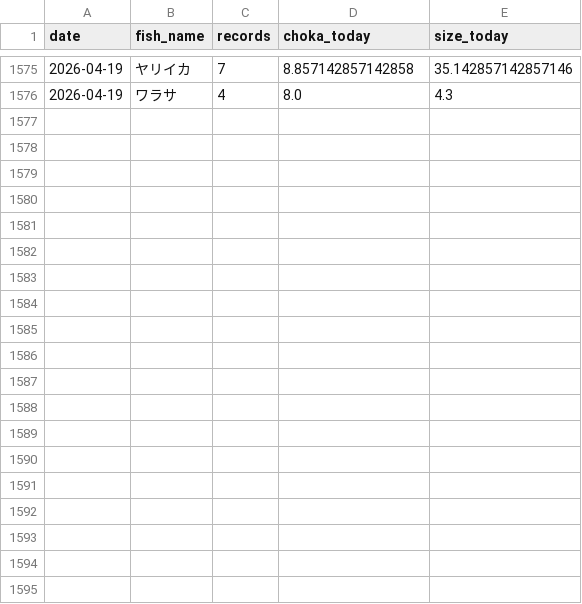
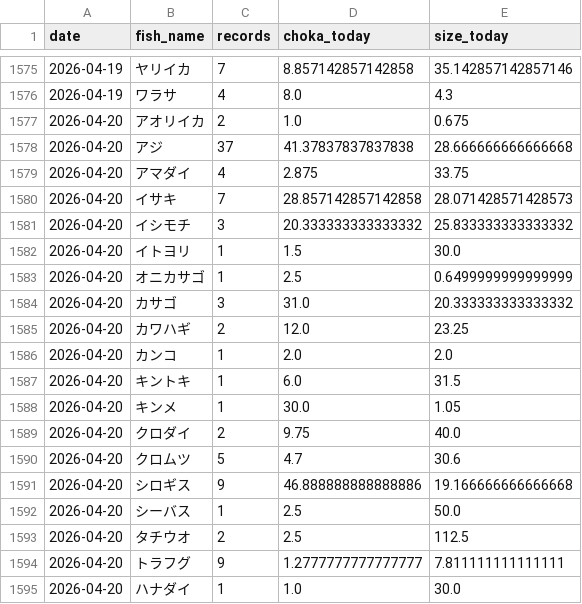
Before and after one commit to haradatakahiro/funaduri-tatiuo-auto, a CSV file: history/daily_metrics.csv, drawn as a sheet; only a part is shown, gaps mark what is left out; the diff covers the shown part only; the diff names each change by its address in the sheet, - before the commit and + after, or states it on an @@ line.

```diff
--- a/history/daily_metrics.csv
+++ b/history/daily_metrics.csv
+row 1577: 2026-04-20 | アオリイカ | 2 | 1.0 | 0.675
+row 1578: 2026-04-20 | アジ | 37 | 41.37837837837838 | 28.666666666666668
+row 1579: 2026-04-20 | アマダイ | 4 | 2.875 | 33.75
+row 1580: 2026-04-20 | イサキ | 7 | 28.857142857142858 | 28.071428571428573
+row 1581: 2026-04-20 | イシモチ | 3 | 20.333333333333332 | 25.833333333333332
+row 1582: 2026-04-20 | イトヨリ | 1 | 1.5 | 30.0
+row 1583: 2026-04-20 | オニカサゴ | 1 | 2.5 | 0.6499999999999999
+row 1584: 2026-04-20 | カサゴ | 3 | 31.0 | 20.333333333333332
+row 1585: 2026-04-20 | カワハギ | 2 | 12.0 | 23.25
+row 1586: 2026-04-20 | カンコ | 1 | 2.0 | 2.0
+row 1587: 2026-04-20 | キントキ | 1 | 6.0 | 31.5
+row 1588: 2026-04-20 | キンメ | 1 | 30.0 | 1.05
+row 1589: 2026-04-20 | クロダイ | 2 | 9.75 | 40.0
+row 1590: 2026-04-20 | クロムツ | 5 | 4.7 | 30.6
+row 1591: 2026-04-20 | シロギス | 9 | 46.888888888888886 | 19.166666666666668
+row 1592: 2026-04-20 | シーバス | 1 | 2.5 | 50.0
+row 1593: 2026-04-20 | タチウオ | 2 | 2.5 | 112.5
+row 1594: 2026-04-20 | トラフグ | 9 | 1.2777777777777777 | 7.811111111111111
+row 1595: 2026-04-20 | ハナダイ | 1 | 1.0 | 30.0
```
Also changed, not shown: 12 added rows and 3 edited cells elsewhere in this file, 1 other file.
